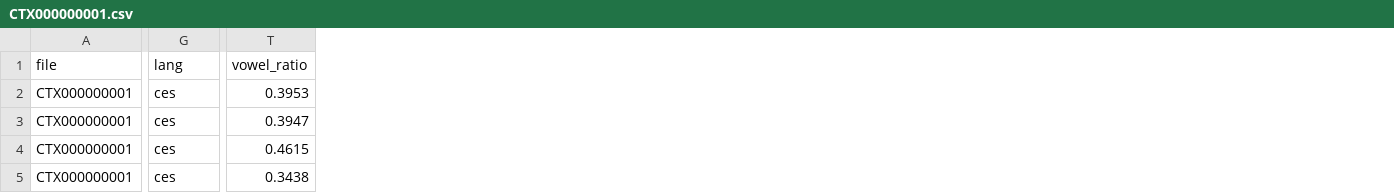
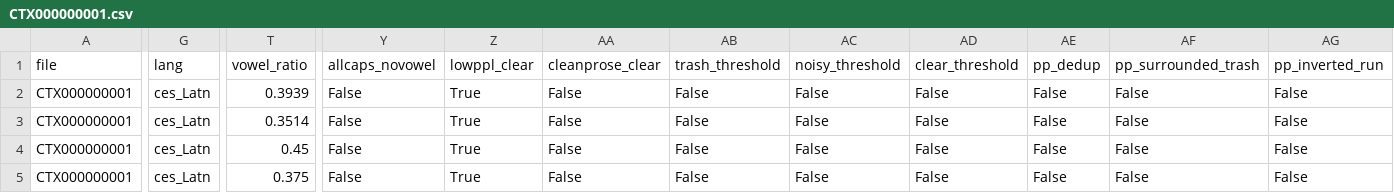
Before and after one commit to ufal/atrium-alto-postprocess, a CSV file: data_samples/DOC_LINE_CATEG/CTX000000001.csv, drawn as a sheet; only a part is shown, gaps mark what is left out; the diff covers the shown part only; the diff names each change by its address in the sheet, - before the commit and + after, or states it on an @@ line.

```diff
--- a/data_samples/DOC_LINE_CATEG/CTX000000001.csv
+++ b/data_samples/DOC_LINE_CATEG/CTX000000001.csv
+column Y (allcaps_novowel), rows 2-5: all False
+column Z (lowppl_clear), rows 2-5: all True
+column AA (cleanprose_clear), rows 2-5: all False
+column AB (trash_threshold), rows 2-5: all False
+column AC (noisy_threshold), rows 2-5: all False
+column AD (clear_threshold), rows 2-5: all False
+column AE (pp_dedup), rows 2-5: all False
+column AF (pp_surrounded_trash), rows 2-5: all False
+column AG (pp_inverted_run), rows 2-5: all False
-G2:G5 (lang): ces
+G2:G5 (lang): ces_Latn
-T2 (vowel_ratio): 0.3953
+T2 (vowel_ratio): 0.3939
-T3 (vowel_ratio): 0.3947
+T3 (vowel_ratio): 0.3514
-T4 (vowel_ratio): 0.4615
+T4 (vowel_ratio): 0.45
-T5 (vowel_ratio): 0.3438
+T5 (vowel_ratio): 0.375
```
Also changed, not shown: 16 edited cells elsewhere in this file, data_samples/DOC_LINE_CATEG/CTX000000002.csv, data_samples/DOC_LINE_CATEG/CTX000000003.csv, 8 other files.
